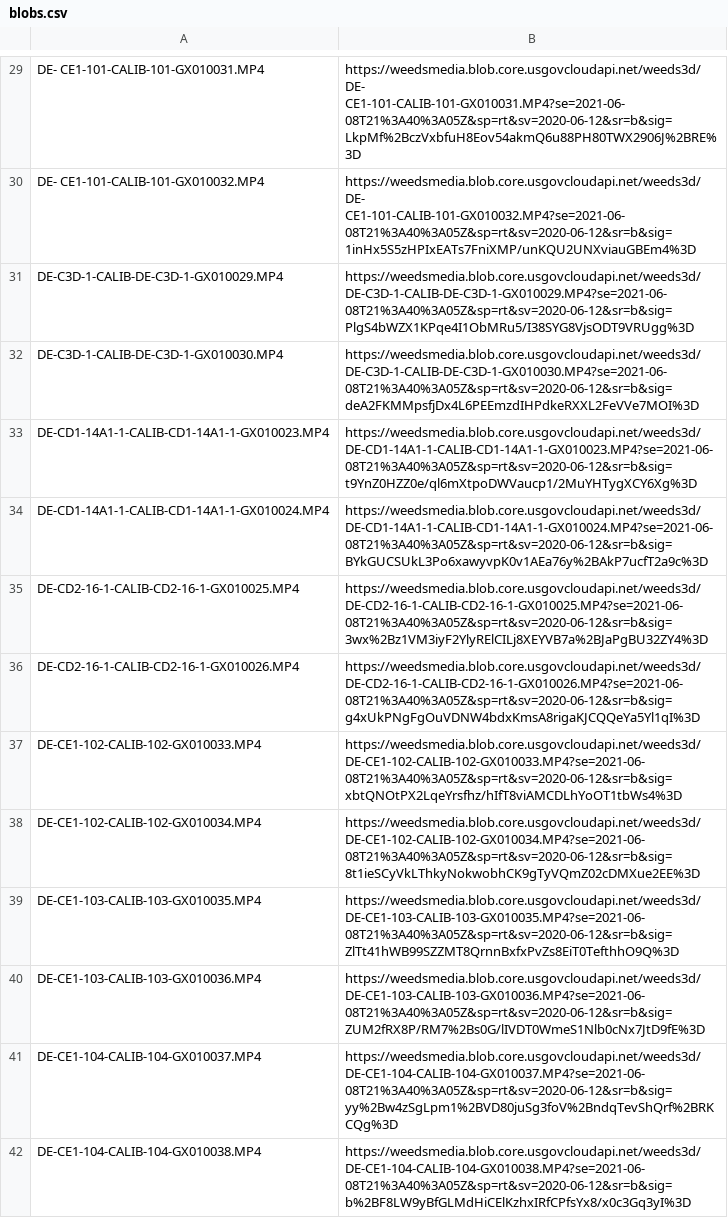
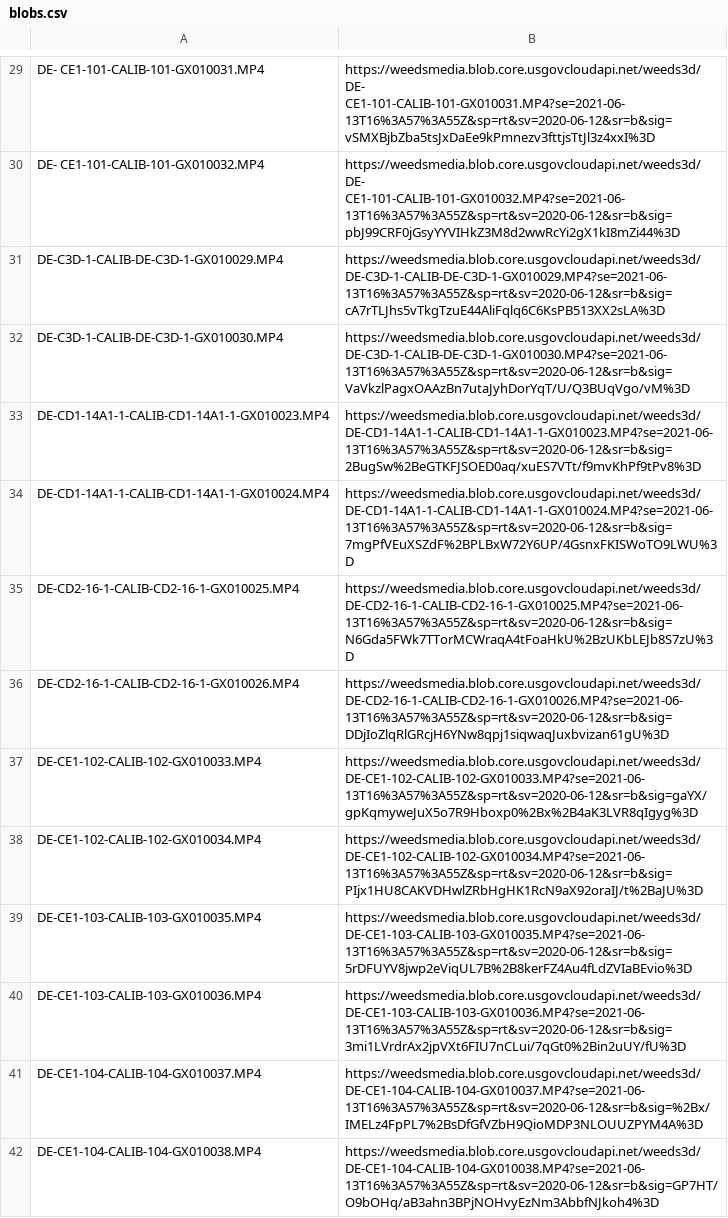
Before and after one commit to paularamo/Weeds3D-APP-VM, a CSV file: cronjob_weeds3d/blobs.csv, drawn as a sheet; only a part is shown, gaps mark what is left out; the diff covers the shown part only; the diff names each change by its address in the sheet, - before the commit and + after, or states it on an @@ line.

```diff
--- a/cronjob_weeds3d/blobs.csv
+++ b/cronjob_weeds3d/blobs.csv
-B29: https://weedsmedia.blob.core.usgovcloudapi.net/weeds3d/DE- CE1-101-CALIB-101-GX010031.MP4?se=2021-06-08T21%3A40%3A05Z&sp=rt&sv=2020-06-12&sr=b&sig=LkpMf%2BczVxbfuH8Eov54akmQ6u88PH80TWX2906J%2BRE%3D
+B29: https://weedsmedia.blob.core.usgovcloudapi.net/weeds3d/DE- CE1-101-CALIB-101-GX010031.MP4?se=2021-06-13T16%3A57%3A55Z&sp=rt&sv=2020-06-12&sr=b&sig=vSMXBjbZba5tsJxDaEe9kPmnezv3fttjsTtJl3z4xxI%3D
-B30: https://weedsmedia.blob.core.usgovcloudapi.net/weeds3d/DE- CE1-101-CALIB-101-GX010032.MP4?se=2021-06-08T21%3A40%3A05Z&sp=rt&sv=2020-06-12&sr=b&sig=1inHx5S5zHPIxEATs7FniXMP/unKQU2UNXviauGBEm4%3D
+B30: https://weedsmedia.blob.core.usgovcloudapi.net/weeds3d/DE- CE1-101-CALIB-101-GX010032.MP4?se=2021-06-13T16%3A57%3A55Z&sp=rt&sv=2020-06-12&sr=b&sig=pbJ99CRF0jGsyYYVIHkZ3M8d2wwRcYi2gX1kI8mZi44%3D
-B31: https://weedsmedia.blob.core.usgovcloudapi.net/weeds3d/DE-C3D-1-CALIB-DE-C3D-1-GX010029.MP4?se=2021-06-08T21%3A40%3A05Z&sp=rt&sv=2020-06-12&sr=b&sig=PlgS4bWZX1KPqe4I1ObMRu5/I38SYG8VjsODT9VRUgg%3D
+B31: https://weedsmedia.blob.core.usgovcloudapi.net/weeds3d/DE-C3D-1-CALIB-DE-C3D-1-GX010029.MP4?se=2021-06-13T16%3A57%3A55Z&sp=rt&sv=2020-06-12&sr=b&sig=cA7rTLJhs5vTkgTzuE44AliFqlq6C6KsPB513XX2sLA%3D
-B32: https://weedsmedia.blob.core.usgovcloudapi.net/weeds3d/DE-C3D-1-CALIB-DE-C3D-1-GX010030.MP4?se=2021-06-08T21%3A40%3A05Z&sp=rt&sv=2020-06-12&sr=b&sig=deA2FKMMpsfjDx4L6PEEmzdIHPdkeRXXL2FeVVe7MOI%3D
+B32: https://weedsmedia.blob.core.usgovcloudapi.net/weeds3d/DE-C3D-1-CALIB-DE-C3D-1-GX010030.MP4?se=2021-06-13T16%3A57%3A55Z&sp=rt&sv=2020-06-12&sr=b&sig=VaVkzlPagxOAAzBn7utaJyhDorYqT/U/Q3BUqVgo/vM%3D
-B33: https://weedsmedia.blob.core.usgovcloudapi.net/weeds3d/DE-CD1-14A1-1-CALIB-CD1-14A1-1-GX010023.MP4?se=2021-06-08T21%3A40%3A05Z&sp=rt&sv=2020-06-12&sr=b&sig=t9YnZ0HZZ0e/ql6mXtpoDWVaucp1/2MuYHTygXCY6Xg%3D
+B33: https://weedsmedia.blob.core.usgovcloudapi.net/weeds3d/DE-CD1-14A1-1-CALIB-CD1-14A1-1-GX010023.MP4?se=2021-06-13T16%3A57%3A55Z&sp=rt&sv=2020-06-12&sr=b&sig=2BugSw%2BeGTKFJSOED0aq/xuES7VTt/f9mvKhPf9tPv8%3D
-B34: https://weedsmedia.blob.core.usgovcloudapi.net/weeds3d/DE-CD1-14A1-1-CALIB-CD1-14A1-1-GX010024.MP4?se=2021-06-08T21%3A40%3A05Z&sp=rt&sv=2020-06-12&sr=b&sig=BYkGUCSUkL3Po6xawyvpK0v1AEa76y%2BAkP7ucfT2a9c%3D
+B34: https://weedsmedia.blob.core.usgovcloudapi.net/weeds3d/DE-CD1-14A1-1-CALIB-CD1-14A1-1-GX010024.MP4?se=2021-06-13T16%3A57%3A55Z&sp=rt&sv=2020-06-12&sr=b&sig=7mgPfVEuXSZdF%2BPLBxW72Y6UP/4GsnxFKISWoTO9LWU%3D
-B35: https://weedsmedia.blob.core.usgovcloudapi.net/weeds3d/DE-CD2-16-1-CALIB-CD2-16-1-GX010025.MP4?se=2021-06-08T21%3A40%3A05Z&sp=rt&sv=2020-06-12&sr=b&sig=3wx%2Bz1VM3iyF2YlyRElCILj8XEYVB7a%2BJaPgBU32ZY4%3D
+B35: https://weedsmedia.blob.core.usgovcloudapi.net/weeds3d/DE-CD2-16-1-CALIB-CD2-16-1-GX010025.MP4?se=2021-06-13T16%3A57%3A55Z&sp=rt&sv=2020-06-12&sr=b&sig=N6Gda5FWk7TTorMCWraqA4tFoaHkU%2BzUKbLEJb8S7zU%3D
-B36: https://weedsmedia.blob.core.usgovcloudapi.net/weeds3d/DE-CD2-16-1-CALIB-CD2-16-1-GX010026.MP4?se=2021-06-08T21%3A40%3A05Z&sp=rt&sv=2020-06-12&sr=b&sig=g4xUkPNgFgOuVDNW4bdxKmsA8rigaKJCQQeYa5Yl1qI%3D
+B36: https://weedsmedia.blob.core.usgovcloudapi.net/weeds3d/DE-CD2-16-1-CALIB-CD2-16-1-GX010026.MP4?se=2021-06-13T16%3A57%3A55Z&sp=rt&sv=2020-06-12&sr=b&sig=DDjIoZlqRlGRcjH6YNw8qpj1siqwaqJuxbvizan61gU%3D
-B37: https://weedsmedia.blob.core.usgovcloudapi.net/weeds3d/DE-CE1-102-CALIB-102-GX010033.MP4?se=2021-06-08T21%3A40%3A05Z&sp=rt&sv=2020-06-12&sr=b&sig=xbtQNOtPX2LqeYrsfhz/hIfT8viAMCDLhYoOT1tbWs4%3D
+B37: https://weedsmedia.blob.core.usgovcloudapi.net/weeds3d/DE-CE1-102-CALIB-102-GX010033.MP4?se=2021-06-13T16%3A57%3A55Z&sp=rt&sv=2020-06-12&sr=b&sig=gaYX/gpKqmyweJuX5o7R9Hboxp0%2Bx%2B4aK3LVR8qIgyg%3D
-B38: https://weedsmedia.blob.core.usgovcloudapi.net/weeds3d/DE-CE1-102-CALIB-102-GX010034.MP4?se=2021-06-08T21%3A40%3A05Z&sp=rt&sv=2020-06-12&sr=b&sig=8t1ieSCyVkLThkyNokwobhCK9gTyVQmZ02cDMXue2EE%3D
+B38: https://weedsmedia.blob.core.usgovcloudapi.net/weeds3d/DE-CE1-102-CALIB-102-GX010034.MP4?se=2021-06-13T16%3A57%3A55Z&sp=rt&sv=2020-06-12&sr=b&sig=PIjx1HU8CAKVDHwlZRbHgHK1RcN9aX92oraIJ/t%2BaJU%3D
-B39: https://weedsmedia.blob.core.usgovcloudapi.net/weeds3d/DE-CE1-103-CALIB-103-GX010035.MP4?se=2021-06-08T21%3A40%3A05Z&sp=rt&sv=2020-06-12&sr=b&sig=ZlTt41hWB99SZZMT8QrnnBxfxPvZs8EiT0TefthhO9Q%3D
+B39: https://weedsmedia.blob.core.usgovcloudapi.net/weeds3d/DE-CE1-103-CALIB-103-GX010035.MP4?se=2021-06-13T16%3A57%3A55Z&sp=rt&sv=2020-06-12&sr=b&sig=5rDFUYV8jwp2eViqUL7B%2B8kerFZ4Au4fLdZVIaBEvio%3D
-B40: https://weedsmedia.blob.core.usgovcloudapi.net/weeds3d/DE-CE1-103-CALIB-103-GX010036.MP4?se=2021-06-08T21%3A40%3A05Z&sp=rt&sv=2020-06-12&sr=b&sig=ZUM2fRX8P/RM7%2Bs0G/lIVDT0WmeS1Nlb0cNx7JtD9fE%3D
+B40: https://weedsmedia.blob.core.usgovcloudapi.net/weeds3d/DE-CE1-103-CALIB-103-GX010036.MP4?se=2021-06-13T16%3A57%3A55Z&sp=rt&sv=2020-06-12&sr=b&sig=3mi1LVrdrAx2jpVXt6FIU7nCLui/7qGt0%2Bin2uUY/fU%3D
-B41: https://weedsmedia.blob.core.usgovcloudapi.net/weeds3d/DE-CE1-104-CALIB-104-GX010037.MP4?se=2021-06-08T21%3A40%3A05Z&sp=rt&sv=2020-06-12&sr=b&sig=yy%2Bw4zSgLpm1%2BVD80juSg3foV%2BndqTevShQrf%2BRKCQg%3D
+B41: https://weedsmedia.blob.core.usgovcloudapi.net/weeds3d/DE-CE1-104-CALIB-104-GX010037.MP4?se=2021-06-13T16%3A57%3A55Z&sp=rt&sv=2020-06-12&sr=b&sig=%2Bx/IMELz4FpPL7%2BsDfGfVZbH9QioMDP3NLOUUZPYM4A%3D
-B42: https://weedsmedia.blob.core.usgovcloudapi.net/weeds3d/DE-CE1-104-CALIB-104-GX010038.MP4?se=2021-06-08T21%3A40%3A05Z&sp=rt&sv=2020-06-12&sr=b&sig=b%2BF8LW9yBfGLMdHiCElKzhxIRfCPfsYx8/x0c3Gq3yI%3D
+B42: https://weedsmedia.blob.core.usgovcloudapi.net/weeds3d/DE-CE1-104-CALIB-104-GX010038.MP4?se=2021-06-13T16%3A57%3A55Z&sp=rt&sv=2020-06-12&sr=b&sig=GP7HT/O9bOHq/aB3ahn3BPjNOHvyEzNm3AbbfNJkoh4%3D
```
Also changed, not shown: 15 added rows and 77 edited cells elsewhere in this file, 4 other files.
